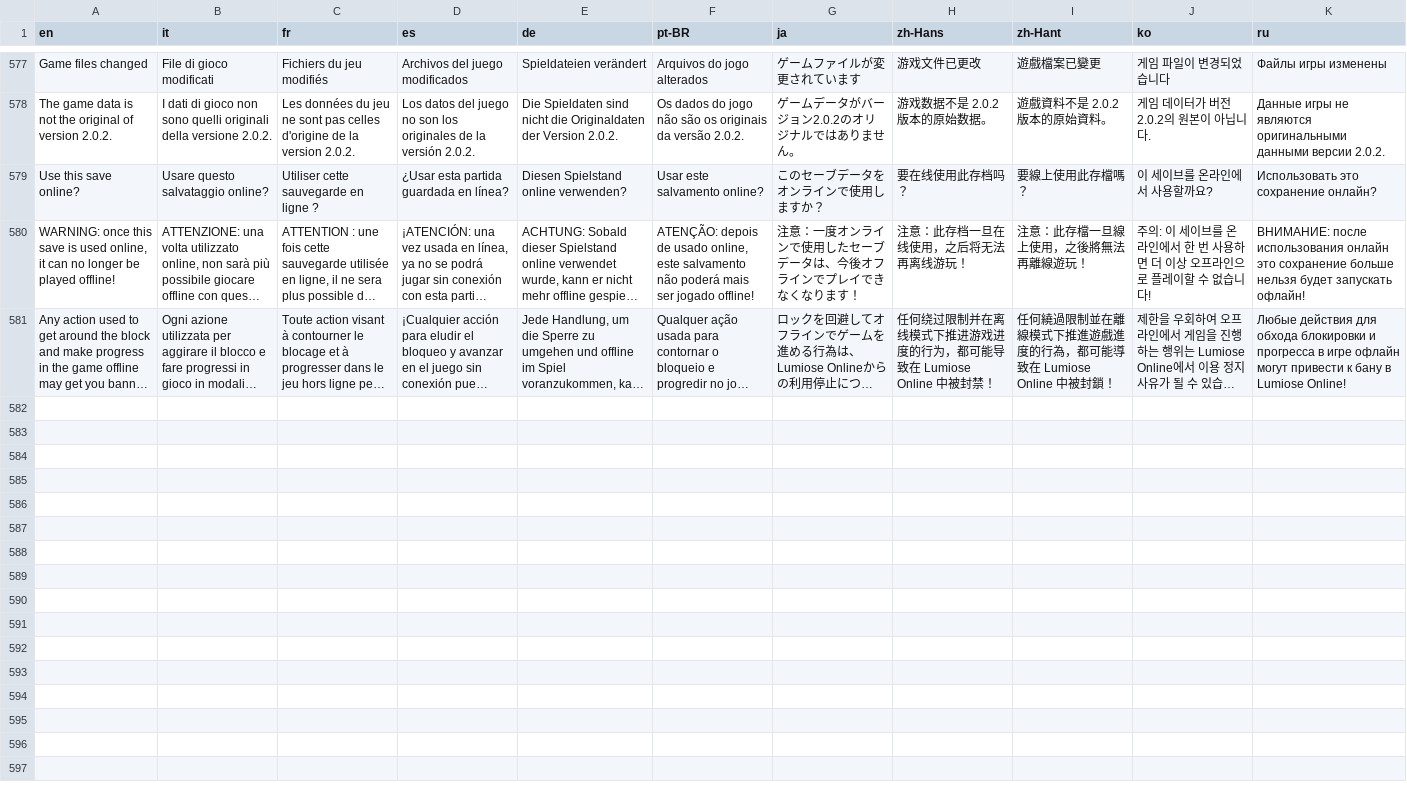
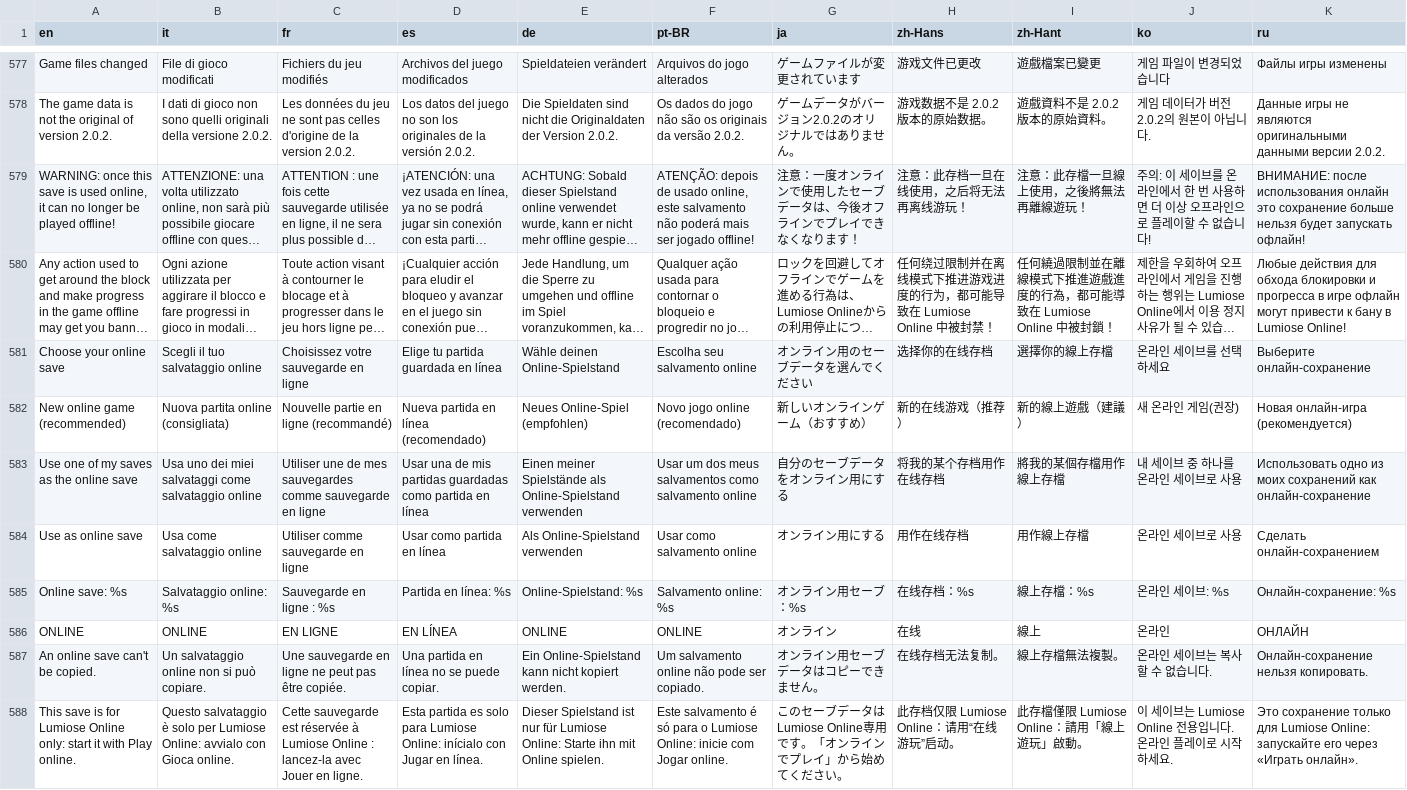
Before and after one commit to lucabravi/MonZaMac, a TSV file: i18n/translations.tsv, drawn as a sheet; only a part is shown, gaps mark what is left out; long unchanged cells end in …; removed rows and columns are numbered as before the commit, all else as after; the diff names each change by its address in the sheet, - before the commit and + after, or states it on an @@ line.

Commit message:
Online and offline saves are two kinds that never convert on their own
Lumiose Online checks a save for anything done to it outside online play. The first Play online asks which save
is the online one: a new online game (recommended), or one of the player's saves, made online on that choice with
a warning. An online save carries a hidden .online file in its folder; CONTINUE and the Saves page never start it
offline, an offline save is never started with the module, an online save can't be copied, and the game itself
refuses a save of the other kind.

```diff
--- a/i18n/translations.tsv
+++ b/i18n/translations.tsv
-row 579: Use this save online? | Usare questo salvataggio online? | Utiliser cette sauvegarde en ligne ? | ¿Usar esta partida guardada en línea? | Diesen Spielstand online verwenden? | Usar este salvamento online? | このセーブデータをオンラインで使用しますか？ | 要在线使用此存档吗？ | 要線上使用此存檔嗎？ | 이 세이브를 온라인에서 사용할까요? | Использовать это сохранение онлайн?
+row 581: Choose your online save | Scegli il tuo salvataggio online | Choisissez votre sauvegarde en ligne | Elige tu partida guardada en línea | Wähle deinen Online-Spielstand | Escolha seu salvamento online | オンライン用のセーブデータを選んでください | 选择你的在线存档 | 選擇你的線上存檔 | 온라인 세이브를 선택하세요 | Выберите онлайн-сохранение
+row 582: New online game (recommended) | Nuova partita online (consigliata) | Nouvelle partie en ligne (recommandé) | Nueva partida en línea (recomendado) | Neues Online-Spiel (empfohlen) | Novo jogo online (recomendado) | 新しいオンラインゲーム（おすすめ） | 新的在线游戏（推荐） | 新的線上遊戲（建議） | 새 온라인 게임(권장) | Новая онлайн-игра (рекомендуется)
+row 583: Use one of my saves as the online save | Usa uno dei miei salvataggi come salvataggio online | Utiliser une de mes sauvegardes comme sauvegarde en ligne | Usar una de mis partidas guardadas como partida en línea | Einen meiner Spielstände als Online-Spielstand verwenden | Usar um dos meus salvamentos como salvamento online | 自分のセーブデータをオンライン用にする | 将我的某个存档用作在线存档 | 將我的某個存檔用作線上存檔 | 내 세이브 중 하나를 온라인 세이브로 사용 | Использовать одно из моих сохранений как онлайн-сохранение
+row 584: Use as online save | Usa come salvataggio online | Utiliser comme sauvegarde en ligne | Usar como partida en línea | Als Online-Spielstand verwenden | Usar como salvamento online | オンライン用にする | 用作在线存档 | 用作線上存檔 | 온라인 세이브로 사용 | Сделать онлайн-сохранением
+row 585: Online save: %s | Salvataggio online: %s | Sauvegarde en ligne : %s | Partida en línea: %s | Online-Spielstand: %s | Salvamento online: %s | オンライン用セーブ：%s | 在线存档：%s | 線上存檔：%s | 온라인 세이브: %s | Онлайн-сохранение: %s
+row 586: ONLINE | ONLINE | EN LIGNE | EN LÍNEA | ONLINE | ONLINE | オンライン | 在线 | 線上 | 온라인 | ОНЛАЙН
+row 587: An online save can't be copied. | Un salvataggio online non si può copiare. | Une sauvegarde en ligne ne peut pas être copiée. | Una partida en línea no se puede copiar. | Ein Online-Spielstand kann nicht kopiert werden. | Um salvamento online não pode ser copiado. | オンライン用セーブデータはコピーできません。 | 在线存档无法复制。 | 線上存檔無法複製。 | 온라인 세이브는 복사할 수 없습니다. | Онлайн-сохранение нельзя копировать.
+row 588: This save is for Lumiose Online only: start it with Play online. | Questo salvataggio è solo per Lumiose Online: avvialo con Gioca online. | Cette sauvegarde est réservée à Lumiose Online : lancez-la avec Jouer en ligne. | Esta partida es solo para Lumiose Online: inícialo con Jugar en línea. | Dieser Spielstand ist nur für Lumiose Online: Starte ihn mit Online spielen. | Este salvamento é só para o Lumiose Online: inicie com Jogar online. | このセーブデータはLumiose Online専用です。「オンラインでプレイ」から始めてください。 | 此存档仅限 Lumiose Online：请用“在线游玩”启动。 | 此存檔僅限 Lumiose Online：請用「線上遊玩」啟動。 | 이 세이브는 Lumiose Online 전용입니다. 온라인 플레이로 시작하세요. | Это сохранение только для Lumiose Online: запускайте его через «Играть онлайн».
```
Also changed, not shown: i18n/catalog/de.tsv, i18n/catalog/fr.tsv, 23 other files.
